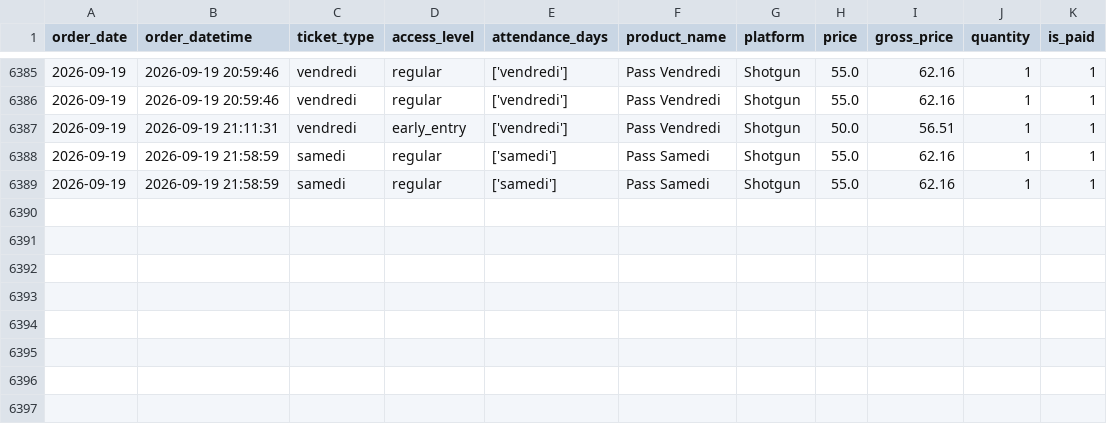
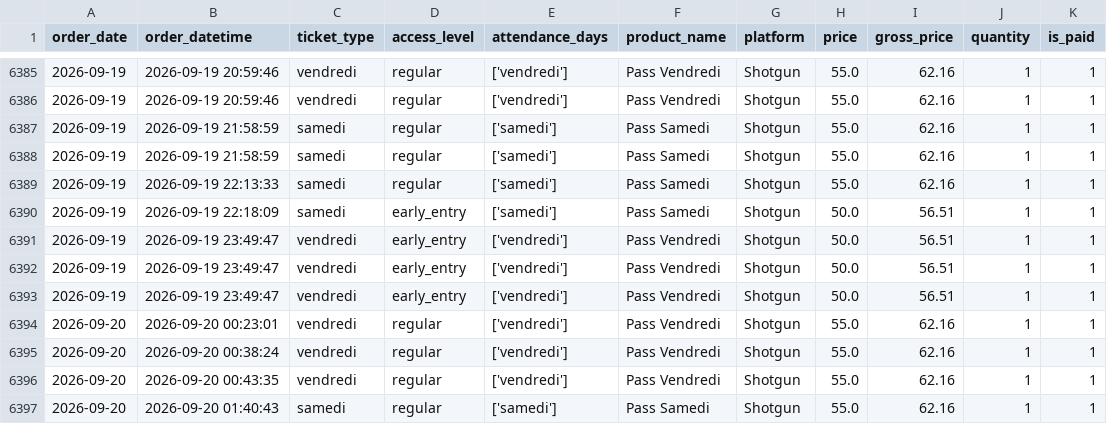
Before and after one commit to studio-ai2k/ticketing_api, a CSV file: data/geneve_2026_merged.csv, drawn as a sheet; only a part is shown, gaps mark what is left out; removed rows and columns are numbered as before the commit, all else as after; the diff names each change by its address in the sheet, - before the commit and + after, or states it on an @@ line.

```diff
--- a/data/geneve_2026_merged.csv
+++ b/data/geneve_2026_merged.csv
-row 6387: 2026-09-19 | 2026-09-19 21:11:31 | vendredi | early_entry | ['vendredi'] | Pass Vendredi | Shotgun | 50.0 | 56.51 | 1 | 1
+row 6389: 2026-09-19 | 2026-09-19 22:13:33 | samedi | regular | ['samedi'] | Pass Samedi | Shotgun | 55.0 | 62.16 | 1 | 1
+row 6390: 2026-09-19 | 2026-09-19 22:18:09 | samedi | early_entry | ['samedi'] | Pass Samedi | Shotgun | 50.0 | 56.51 | 1 | 1
+row 6391: 2026-09-19 | 2026-09-19 23:49:47 | vendredi | early_entry | ['vendredi'] | Pass Vendredi | Shotgun | 50.0 | 56.51 | 1 | 1
+row 6392: 2026-09-19 | 2026-09-19 23:49:47 | vendredi | early_entry | ['vendredi'] | Pass Vendredi | Shotgun | 50.0 | 56.51 | 1 | 1
+row 6393: 2026-09-19 | 2026-09-19 23:49:47 | vendredi | early_entry | ['vendredi'] | Pass Vendredi | Shotgun | 50.0 | 56.51 | 1 | 1
+row 6394: 2026-09-20 | 2026-09-20 00:23:01 | vendredi | regular | ['vendredi'] | Pass Vendredi | Shotgun | 55.0 | 62.16 | 1 | 1
+row 6395: 2026-09-20 | 2026-09-20 00:38:24 | vendredi | regular | ['vendredi'] | Pass Vendredi | Shotgun | 55.0 | 62.16 | 1 | 1
+row 6396: 2026-09-20 | 2026-09-20 00:43:35 | vendredi | regular | ['vendredi'] | Pass Vendredi | Shotgun | 55.0 | 62.16 | 1 | 1
+row 6397: 2026-09-20 | 2026-09-20 01:40:43 | samedi | regular | ['samedi'] | Pass Samedi | Shotgun | 55.0 | 62.16 | 1 | 1
```
Also changed, not shown: data/rennes_2026_merged.csv, 9 other files.
